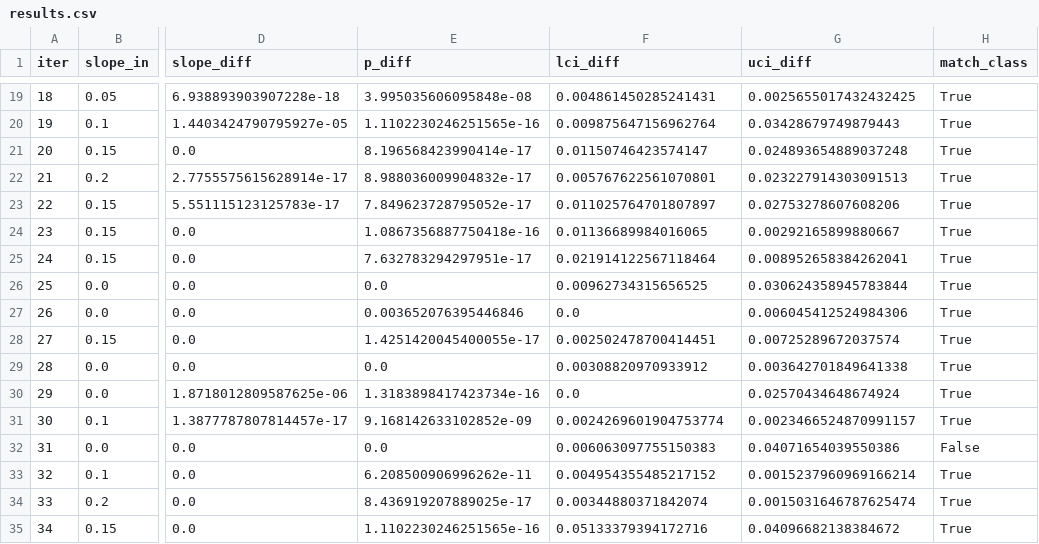
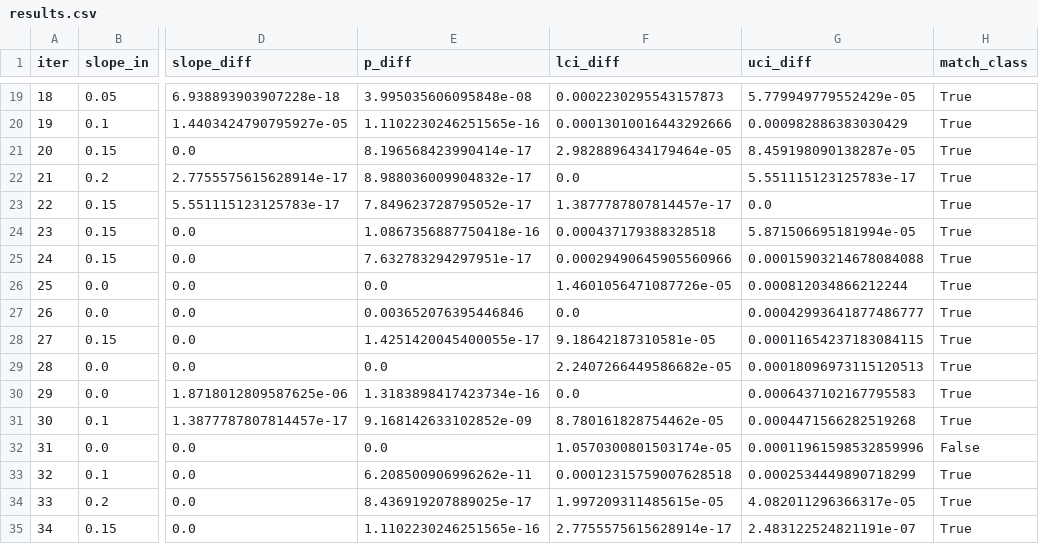
Before and after one commit to LukeAFullard/MannKS_dev, a CSV file: validation/34_Seasonal_Sensitivity/results.csv, drawn as a sheet; only a part is shown, gaps mark what is left out; the diff covers the shown part only; the diff names each change by its address in the sheet, - before the commit and + after, or states it on an @@ line.

```diff
--- a/validation/34_Seasonal_Sensitivity/results.csv
+++ b/validation/34_Seasonal_Sensitivity/results.csv
-F19 (lci_diff): 0.004861450285241431
+F19 (lci_diff): 0.0002230295543157873
-G19 (uci_diff): 0.0025655017432432425
+G19 (uci_diff): 5.779949779552429e-05
-F20 (lci_diff): 0.009875647156962764
+F20 (lci_diff): 0.00013010016443292666
-G20 (uci_diff): 0.03428679749879443
+G20 (uci_diff): 0.000982886383030429
-F21 (lci_diff): 0.01150746423574147
+F21 (lci_diff): 2.9828896434179464e-05
-G21 (uci_diff): 0.024893654889037248
+G21 (uci_diff): 8.459198090138287e-05
-F22 (lci_diff): 0.005767622561070801
+F22 (lci_diff): 0.0
-G22 (uci_diff): 0.023227914303091513
+G22 (uci_diff): 5.551115123125783e-17
-F23 (lci_diff): 0.011025764701807897
+F23 (lci_diff): 1.3877787807814457e-17
-G23 (uci_diff): 0.02753278607608206
+G23 (uci_diff): 0.0
-F24 (lci_diff): 0.01136689984016065
+F24 (lci_diff): 0.000437179388328518
-G24 (uci_diff): 0.00292165899880667
+G24 (uci_diff): 5.871506695181994e-05
-F25 (lci_diff): 0.021914122567118464
+F25 (lci_diff): 0.00029490645905560966
-G25 (uci_diff): 0.008952658384262041
+G25 (uci_diff): 0.00015903214678084088
-F26 (lci_diff): 0.00962734315656525
+F26 (lci_diff): 1.4601056471087726e-05
-G26 (uci_diff): 0.030624358945783844
+G26 (uci_diff): 0.000812034866212244
-G27 (uci_diff): 0.006045412524984306
+G27 (uci_diff): 0.00042993641877486777
-F28 (lci_diff): 0.002502478700414451
+F28 (lci_diff): 9.18642187310581e-05
-G28 (uci_diff): 0.00725289672037574
+G28 (uci_diff): 0.00011654237183084115
-F29 (lci_diff): 0.00308820970933912
+F29 (lci_diff): 2.2407266449586682e-05
-G29 (uci_diff): 0.003642701849641338
+G29 (uci_diff): 0.00018096973115120513
-G30 (uci_diff): 0.02570434648674924
+G30 (uci_diff): 0.0006437102167795583
-F31 (lci_diff): 0.0024269601904753774
+F31 (lci_diff): 8.780161828754462e-05
-G31 (uci_diff): 0.0023466524870991157
+G31 (uci_diff): 0.0004471566282519268
-F32 (lci_diff): 0.006063097755150383
+F32 (lci_diff): 1.0570300801503174e-05
-G32 (uci_diff): 0.04071654039550386
+G32 (uci_diff): 0.00011961598532859996
-F33 (lci_diff): 0.004954355485217152
+F33 (lci_diff): 0.00012315759007628518
-G33 (uci_diff): 0.0015237960969166214
+G33 (uci_diff): 0.0002534449890718299
-F34 (lci_diff): 0.00344880371842074
+F34 (lci_diff): 1.997209311485615e-05
-G34 (uci_diff): 0.0015031646787625474
+G34 (uci_diff): 4.082011296366317e-05
-F35 (lci_diff): 0.05133379394172716
+F35 (lci_diff): 2.7755575615628914e-17
-G35 (uci_diff): 0.04096682138384672
+G35 (uci_diff): 2.483122524821191e-07
```
Also changed, not shown: 159 edited cells elsewhere in this file, validation/33_Censored_Sensitivity/results.csv, 6 other files.
